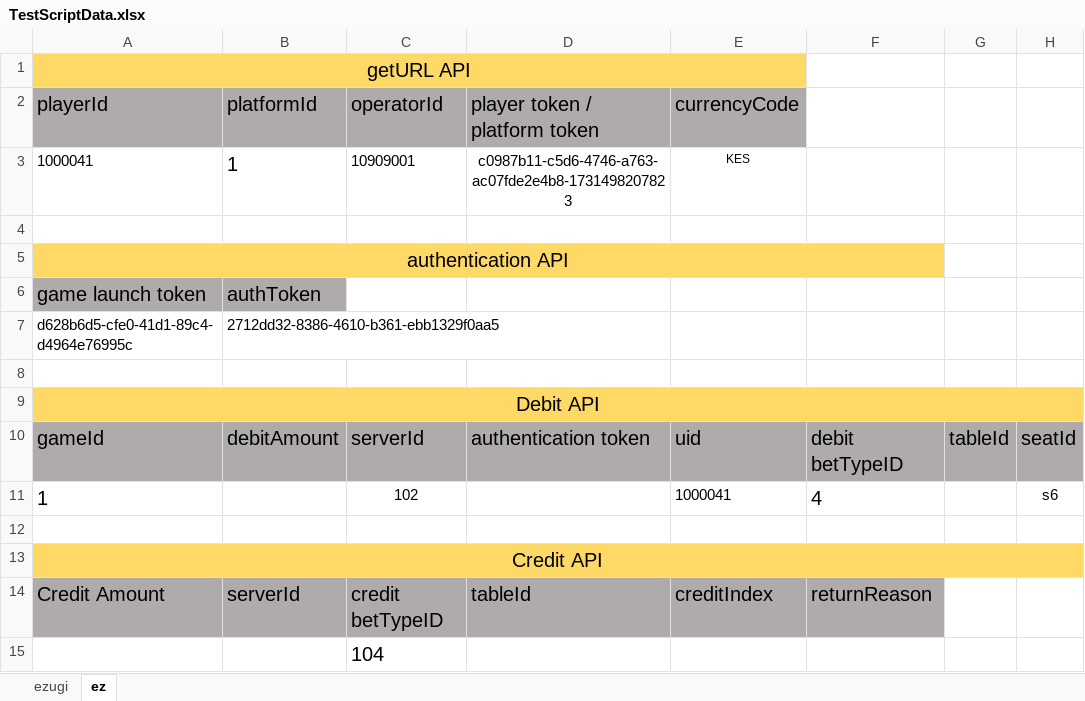
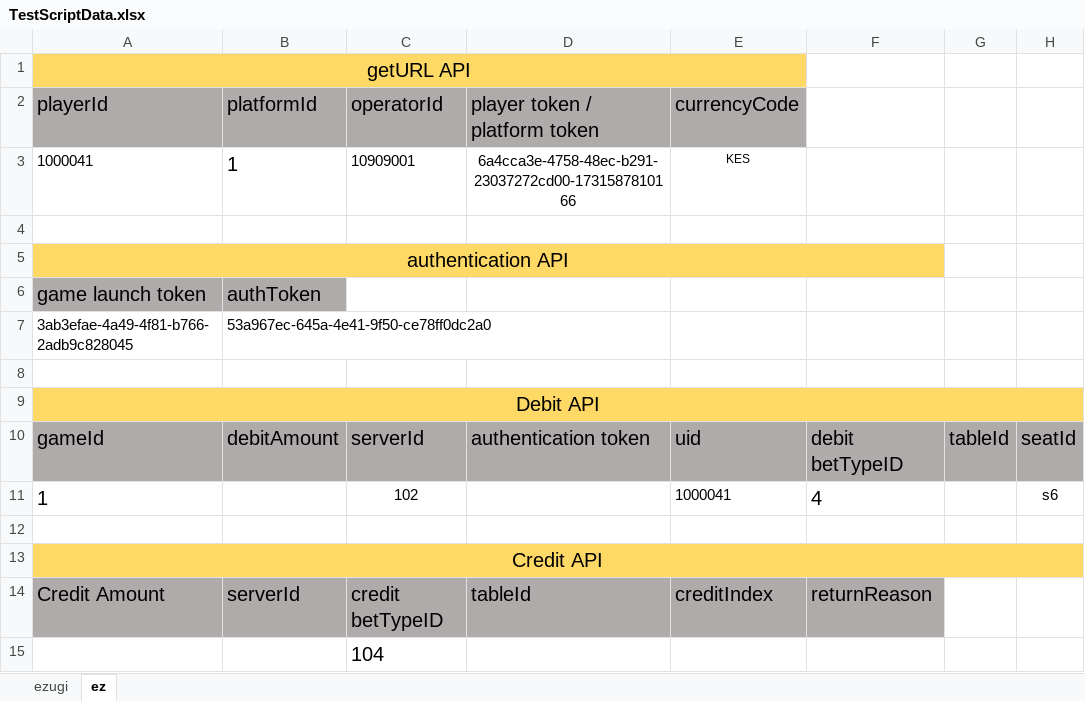
Before and after one commit to nagaraj1097/ezugi, an Excel workbook: ezugi_staging_backend_framework_automation/testscriptdata/TestScriptData.xlsx, sheet ez, drawn as a sheet; values as stored, in another font and other column widths than the file's, no borders; removed rows and columns are numbered as before the commit, all else as after; the diff names each change by its address in the sheet, - before the commit and + after, or states it on an @@ line.

```diff
--- a/ezugi_staging_backend_framework_automation/testscriptdata/TestScriptData.xlsx (sheet ez)
+++ b/ezugi_staging_backend_framework_automation/testscriptdata/TestScriptData.xlsx (sheet ez)
-D3 (player token / platform token): c0987b11-c5d6-4746-a763-ac07fde2e4b8-1731498207823
+D3 (player token / platform token): 6a4cca3e-4758-48ec-b291-23037272cd00-1731587810166
-row 7: d628b6d5-cfe0-41d1-89c4-d4964e76995c | 2712dd32-8386-4610-b361-ebb1329f0aa5
+row 7: 3ab3efae-4a49-4f81-b766-2adb9c828045 | 53a967ec-645a-4e41-9f50-ce78ff0dc2a0
```
Also changed, not shown: 32 other files.
